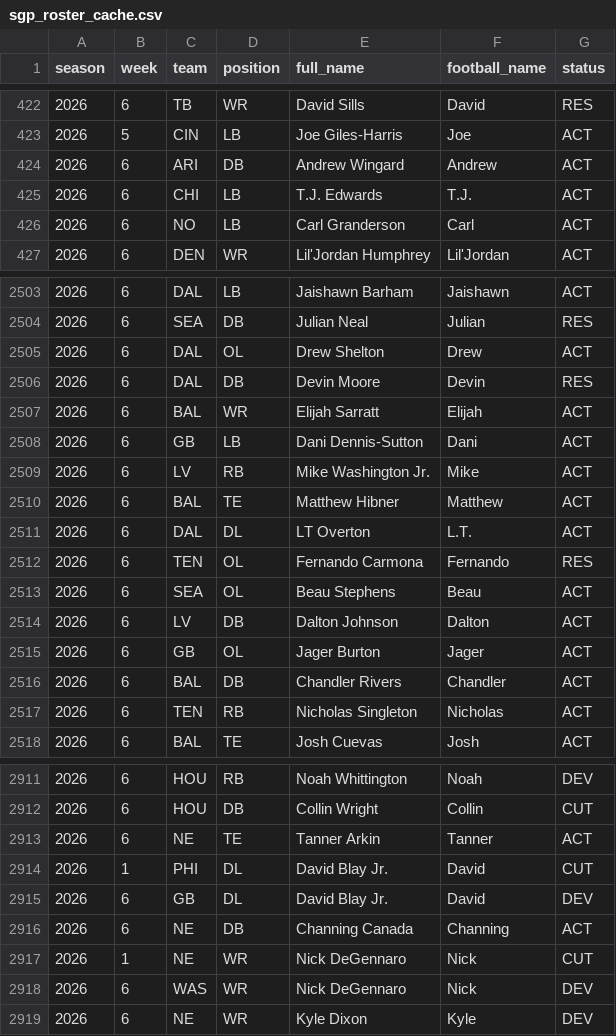
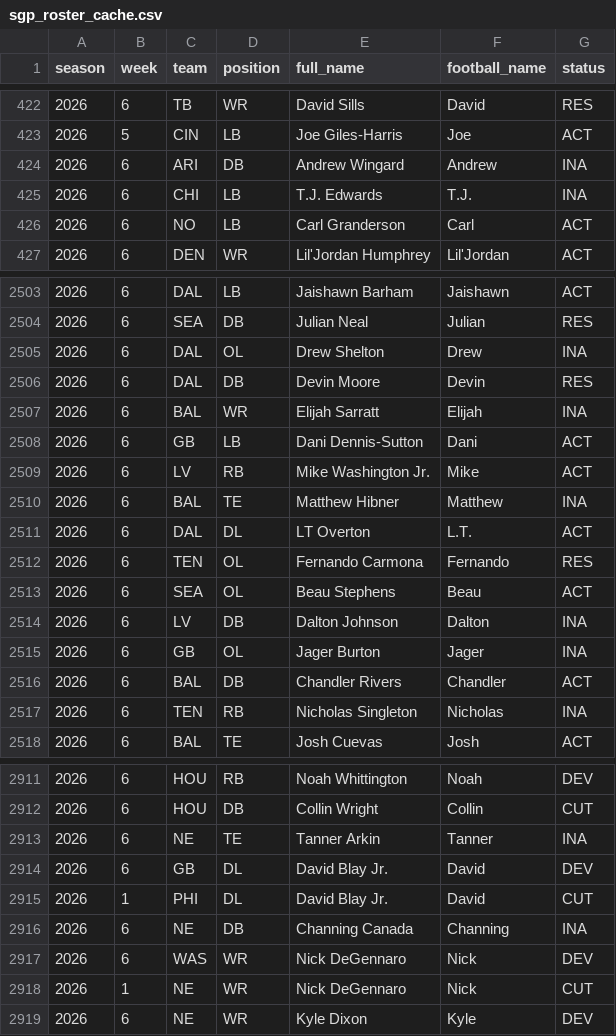
Before and after one commit to zilverest/prop-lab, a CSV file: data/sgp_roster_cache.csv, drawn as a sheet; only a part is shown, gaps mark what is left out; the diff covers the shown part only.

```diff
--- a/data/sgp_roster_cache.csv
+++ b/data/sgp_roster_cache.csv
@@ -423,4 +423,4 @@ season,week,team,position,full_name,football_name,status
 2026,5,CIN,LB,Joe Giles-Harris,Joe,ACT
-2026,6,ARI,DB,Andrew Wingard,Andrew,ACT
-2026,6,CHI,LB,T.J. Edwards,T.J.,ACT
+2026,6,ARI,DB,Andrew Wingard,Andrew,INA
+2026,6,CHI,LB,T.J. Edwards,T.J.,INA
 2026,6,NO,LB,Carl Granderson,Carl,ACT
@@ -2504,8 +2504,8 @@ season,week,team,position,full_name,football_name,status
 2026,6,SEA,DB,Julian Neal,Julian,RES
-2026,6,DAL,OL,Drew Shelton,Drew,ACT
+2026,6,DAL,OL,Drew Shelton,Drew,INA
 2026,6,DAL,DB,Devin Moore,Devin,RES
-2026,6,BAL,WR,Elijah Sarratt,Elijah,ACT
+2026,6,BAL,WR,Elijah Sarratt,Elijah,INA
 2026,6,GB,LB,Dani Dennis-Sutton,Dani,ACT
 2026,6,LV,RB,Mike Washington Jr.,Mike,ACT
-2026,6,BAL,TE,Matthew Hibner,Matthew,ACT
+2026,6,BAL,TE,Matthew Hibner,Matthew,INA
 2026,6,DAL,DL,LT Overton,L.T.,ACT
@@ -2513,6 +2513,6 @@ season,week,team,position,full_name,football_name,status
 2026,6,SEA,OL,Beau Stephens,Beau,ACT
-2026,6,LV,DB,Dalton Johnson,Dalton,ACT
-2026,6,GB,OL,Jager Burton,Jager,ACT
+2026,6,LV,DB,Dalton Johnson,Dalton,INA
+2026,6,GB,OL,Jager Burton,Jager,INA
 2026,6,BAL,DB,Chandler Rivers,Chandler,ACT
-2026,6,TEN,RB,Nicholas Singleton,Nicholas,ACT
+2026,6,TEN,RB,Nicholas Singleton,Nicholas,INA
 2026,6,BAL,TE,Josh Cuevas,Josh,ACT
@@ -2912,8 +2912,8 @@ season,week,team,position,full_name,football_name,status
 2026,6,HOU,DB,Collin Wright,Collin,CUT
-2026,6,NE,TE,Tanner Arkin,Tanner,ACT
-2026,1,PHI,DL,David Blay Jr.,David,CUT
+2026,6,NE,TE,Tanner Arkin,Tanner,INA
 2026,6,GB,DL,David Blay Jr.,David,DEV
-2026,6,NE,DB,Channing Canada,Channing,ACT
-2026,1,NE,WR,Nick DeGennaro,Nick,CUT
+2026,1,PHI,DL,David Blay Jr.,David,CUT
+2026,6,NE,DB,Channing Canada,Channing,INA
 2026,6,WAS,WR,Nick DeGennaro,Nick,DEV
+2026,1,NE,WR,Nick DeGennaro,Nick,CUT
 2026,6,NE,WR,Kyle Dixon,Kyle,DEV
```
Also changed, not shown: 52 moved rows and 134 edited cells elsewhere in this file, data/pipeline_health.csv, 2 other files.
